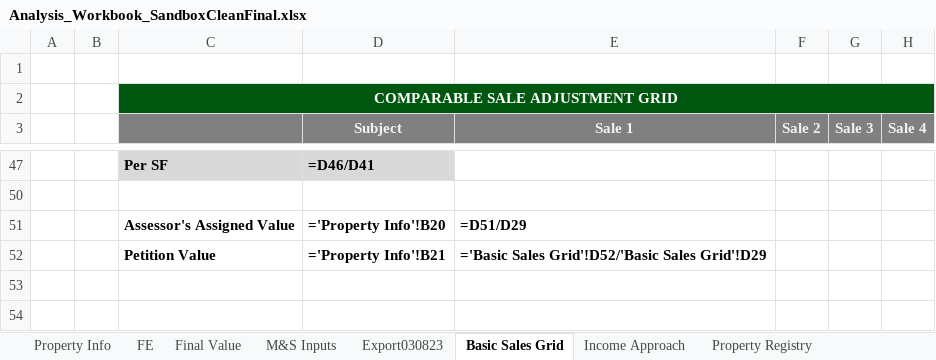
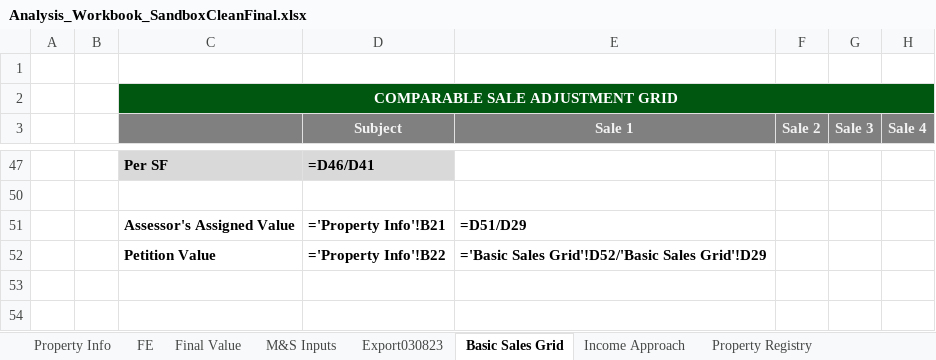
Before and after one commit to shaqnd/Workbook-Optimization-, an Excel workbook: Analysis_Workbook_SandboxCleanFinal.xlsx, sheet Basic Sales Grid, drawn as a sheet; only a part is shown, gaps mark what is left out; values as stored, in another font and other column widths than the file's, no borders; formulas without a stored value are shown as written; conditional formats not drawn; the diff names each change by its address in the sheet, - before the commit and + after, or states it on an @@ line.

```diff
--- a/Analysis_Workbook_SandboxCleanFinal.xlsx (sheet Basic Sales Grid)
+++ b/Analysis_Workbook_SandboxCleanFinal.xlsx (sheet Basic Sales Grid)
-D51 (Subject): ='Property Info'!B20
+D51 (Subject): ='Property Info'!B21
-D52 (Subject): ='Property Info'!B21
+D52 (Subject): ='Property Info'!B22
```
Also changed, not shown: sheet FE, sheet Final Value, sheet Income Approach, hidden cells.
